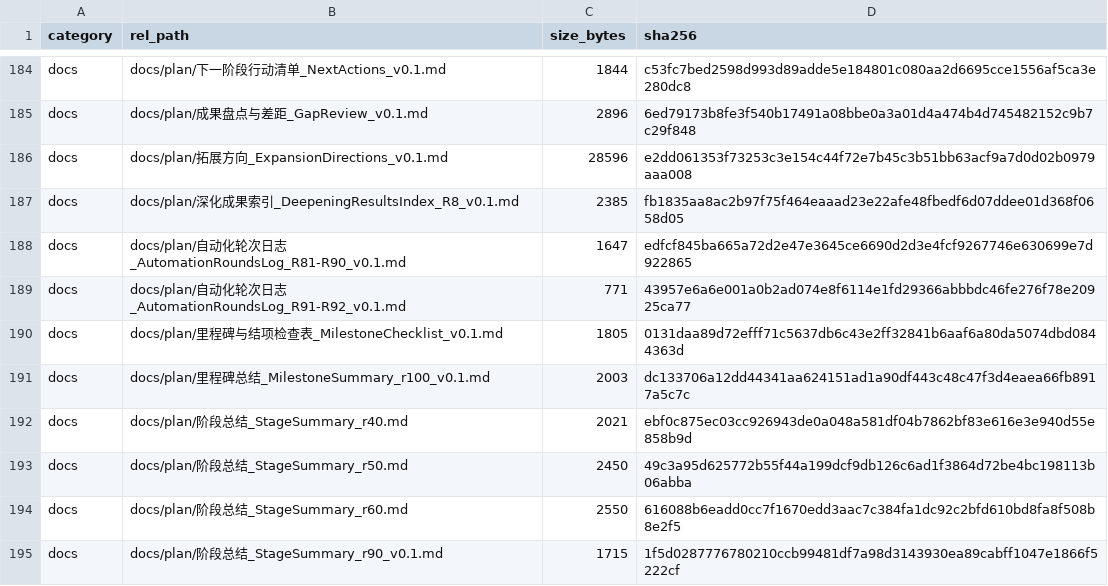
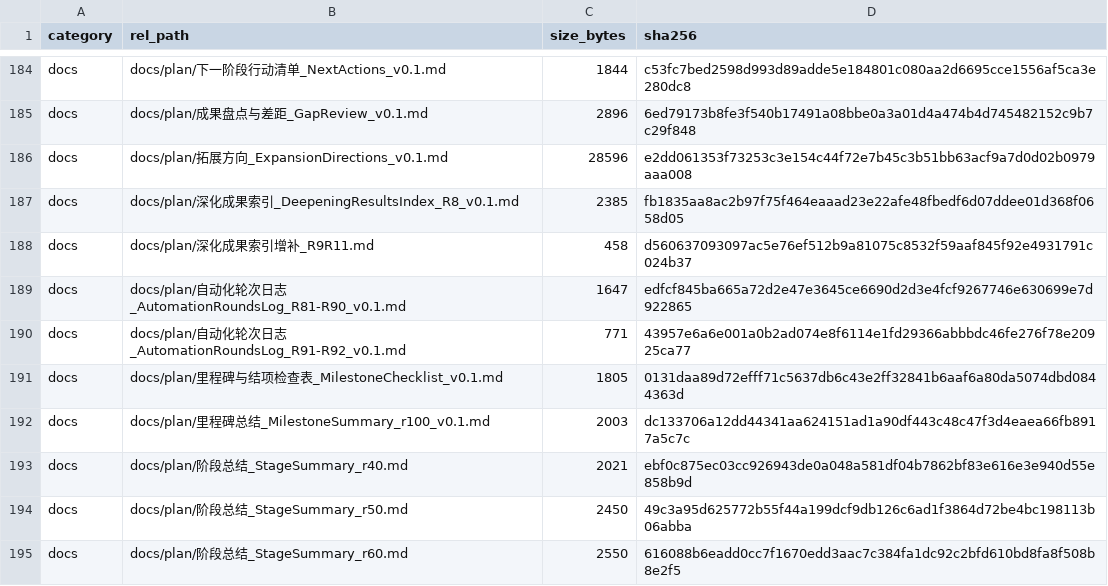
Before and after one commit to YWC886/new-folder, a CSV file: data/processed/release_manifest_v0.1.csv, drawn as a sheet; only a part is shown, gaps mark what is left out; the shorter side is filled out with more unchanged rows.

```diff
--- a/data/processed/release_manifest_v0.1.csv
+++ b/data/processed/release_manifest_v0.1.csv
@@ -187,2 +187,3 @@ docs,docs/plan/拓展方向_ExpansionDirections_v0.1.md,28596,e2dd061353f73253c3
 docs,docs/plan/深化成果索引_DeepeningResultsIndex_R8_v0.1.md,2385,fb1835aa8ac2b97f75f464eaaad23e22afe48fbedf6d07ddee01d368f0658d05
+docs,docs/plan/深化成果索引增补_R9R11.md,458,d560637093097ac5e76ef512b9a81075c8532f59aaf845f92e4931791c024b37
 docs,docs/plan/自动化轮次日志_AutomationRoundsLog_R81-R90_v0.1.md,1647,edfcf845ba665a72d2e47e3645ce6690d2d3e4fcf9267746e630699e7d922865
```
Also changed, not shown: 3 other files.
